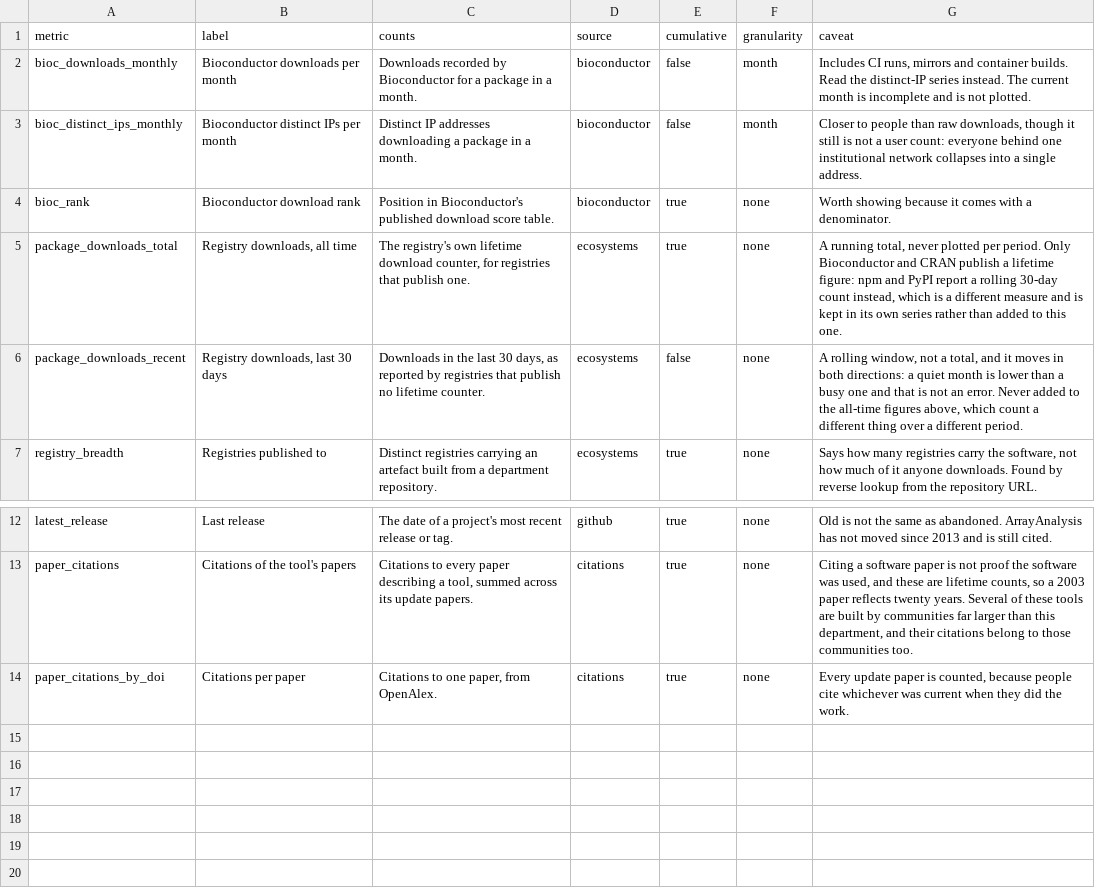
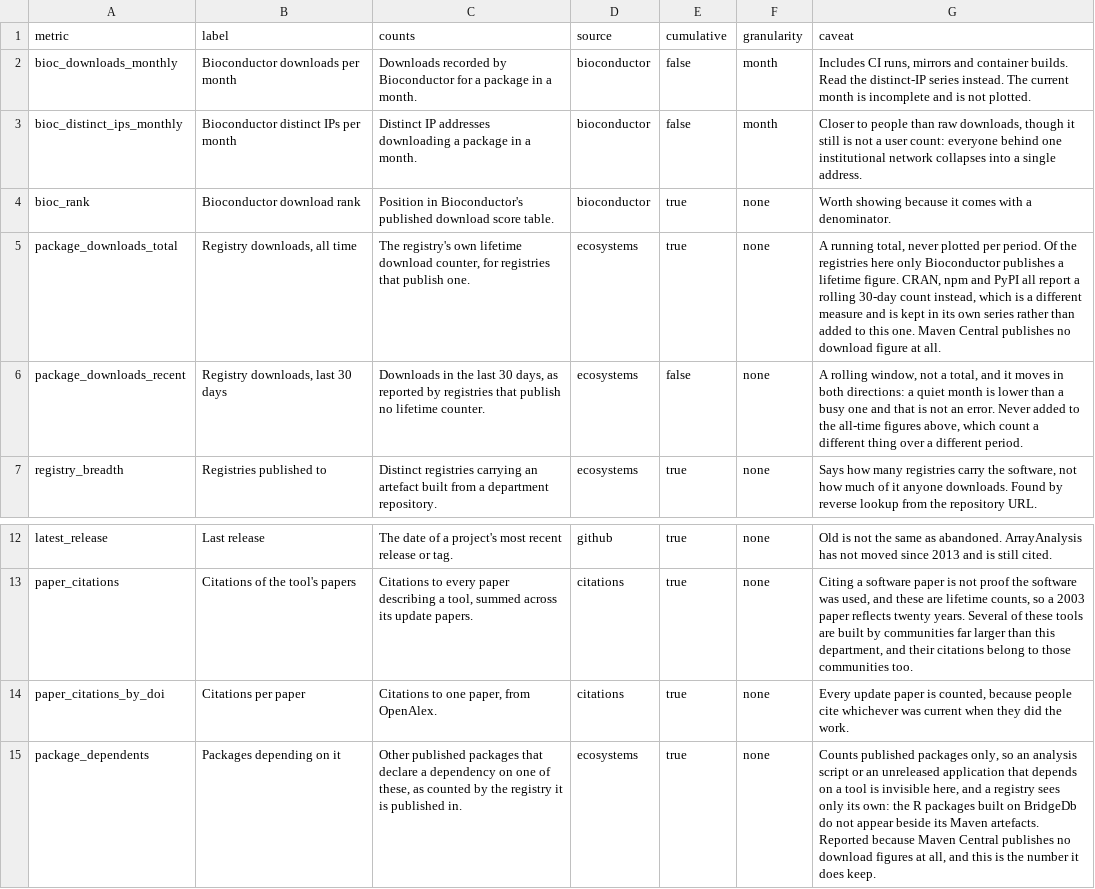
Before and after one commit to TGX-UM/tgx-outputs, a CSV file: config/metrics.csv, drawn as a sheet; only a part is shown, gaps mark what is left out.

Commit message:
Give Maven a number of its own, and stop crediting CRAN with one it hasn't got
Maven Central publishes no download statistics -- Sonatype does not count them --
so a Maven artefact reached the page as a registry name with nothing beside it,
which is what #6 was about. Dependents are the figure every registry does keep,
and for a library they are arguably the better question anyway: not how often it
was fetched, but how much other published software is built on it. BridgeDb has
16, the CDK 9. npm, PyPI and Bioconductor report it too, so the new chart facets
by registry like the download charts do, and _downloads is renamed for what it
actually draws now that a third caller is not downloads at all.

Maven Central's own feather is 5.7kB of path for detail that dissolves at 15px,
so the card borrows the Octicons package mark, as Bioconductor borrows R's.

CRAN needed no work: the registry, its label, its link and its facet position
were all already there, and a live probe against a real CRAN package went
through the collector, the CSVs and a project tile untouched. Nothing of ours is
on CRAN to list yet -- every R package here ships through Bioconductor. The probe
did show the downloads caveat was wrong, though: it credits CRAN with a lifetime
counter, and ecosyste.ms reports it over a rolling 30 days like npm and PyPI.

```diff
--- a/config/metrics.csv
+++ b/config/metrics.csv
@@ -4,3 +4,3 @@ bioc_distinct_ips_monthly,Bioconductor distinct IPs per month,Distinct IP addres
 bioc_rank,Bioconductor download rank,Position in Bioconductor's published download score table.,bioconductor,true,none,Worth showing because it comes with a denominator.
-package_downloads_total,"Registry downloads, all time","The registry's own lifetime download counter, for registries that publish one.",ecosystems,true,none,"A running total, never plotted per period. Only Bioconductor and CRAN publish a lifetime figure: npm and PyPI report a rolling 30-day count instead, which is a different measure and is kept in its own series rather than added to this one."
+package_downloads_total,"Registry downloads, all time","The registry's own lifetime download counter, for registries that publish one.",ecosystems,true,none,"A running total, never plotted per period. Of the registries here only Bioconductor publishes a lifetime figure. CRAN, npm and PyPI all report a rolling 30-day count instead, which is a different measure and is kept in its own series rather than added to this one. Maven Central publishes no download figure at all."
 package_downloads_recent,"Registry downloads, last 30 days","Downloads in the last 30 days, as reported by registries that publish no lifetime counter.",ecosystems,false,none,"A rolling window, not a total, and it moves in both directions: a quiet month is lower than a busy one and that is not an error. Never added to the all-time figures above, which count a different thing over a different period."
@@ -14 +14,2 @@ paper_citations,Citations of the tool's papers,"Citations to every paper describ
 paper_citations_by_doi,Citations per paper,"Citations to one paper, from OpenAlex.",citations,true,none,"Every update paper is counted, because people cite whichever was current when they did the work."
+package_dependents,Packages depending on it,"Other published packages that declare a dependency on one of these, as counted by the registry it is published in.",ecosystems,true,none,"Counts published packages only, so an analysis script or an unreleased application that depends on a tool is invisible here, and a registry sees only its own: the R packages built on BridgeDb do not appear beside its Maven artefacts. Reported because Maven Central publishes no download figures at all, and this is the number it does keep."
```
Also changed, not shown: 9 other files.
